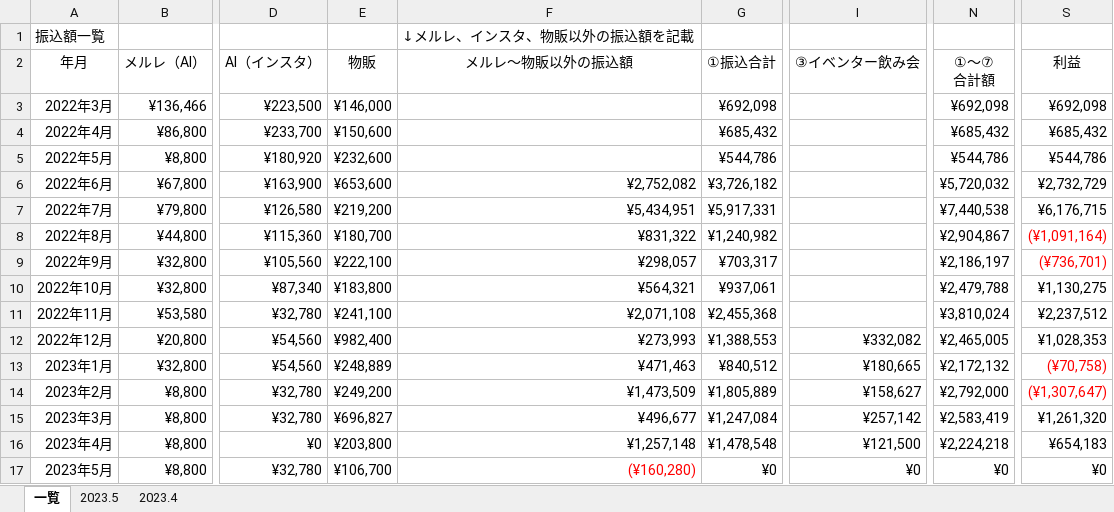
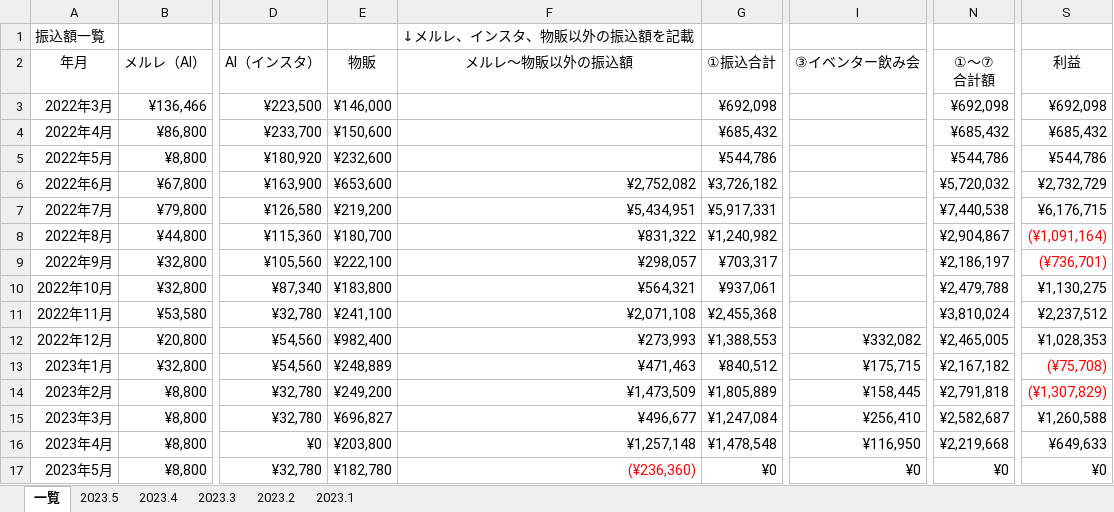
Before and after one commit to atsu0124shi/WorkFolder, an Excel workbook: 作業フォルダー/銀行振込、契約者一覧.xlsx, sheet 一覧, drawn as a sheet; only a part is shown, gaps mark what is left out; values as stored, in another font and other column widths than the file's, no borders; table styles not drawn; the diff names each change by its address in the sheet, - before the commit and + after, or states it on an @@ line.

```diff
--- a/作業フォルダー/銀行振込、契約者一覧.xlsx (sheet 一覧)
+++ b/作業フォルダー/銀行振込、契約者一覧.xlsx (sheet 一覧)
@@ sheet tab unhidden: 2023.3 @@
@@ sheet tab unhidden: 2023.2 @@
@@ sheet tab unhidden: 2023.1 @@
-I13 (③イベンター飲み会): ¥180,665
+I13 (③イベンター飲み会): ¥175,715
-N13 (①～⑦ 合計額): ¥2,172,132
+N13 (①～⑦ 合計額): ¥2,167,182
-S13 (利益): (¥70,758)
+S13 (利益): (¥75,708)
-I14 (③イベンター飲み会): ¥158,627
+I14 (③イベンター飲み会): ¥158,445
-N14 (①～⑦ 合計額): ¥2,792,000
+N14 (①～⑦ 合計額): ¥2,791,818
-S14 (利益): (¥1,307,647)
+S14 (利益): (¥1,307,829)
-I15 (③イベンター飲み会): ¥257,142
+I15 (③イベンター飲み会): ¥256,410
-N15 (①～⑦ 合計額): ¥2,583,419
+N15 (①～⑦ 合計額): ¥2,582,687
-S15 (利益): ¥1,261,320
+S15 (利益): ¥1,260,588
-I16 (③イベンター飲み会): ¥121,500
+I16 (③イベンター飲み会): ¥116,950
-N16 (①～⑦ 合計額): ¥2,224,218
+N16 (①～⑦ 合計額): ¥2,219,668
-S16 (利益): ¥654,183
+S16 (利益): ¥649,633
-E17 (物販): ¥106,700
+E17 (物販): ¥182,780
-F17 (メルレ～物販以外の振込額): (¥160,280)
+F17 (メルレ～物販以外の振込額): (¥236,360)
```
Also changed, not shown: sheet 2023.5, sheet 2023.4, ひょうたさん_資料/物販管理簿.xlsx, メルレ/メルレ管理簿 _女性限定.xlsx, 2 other files.
